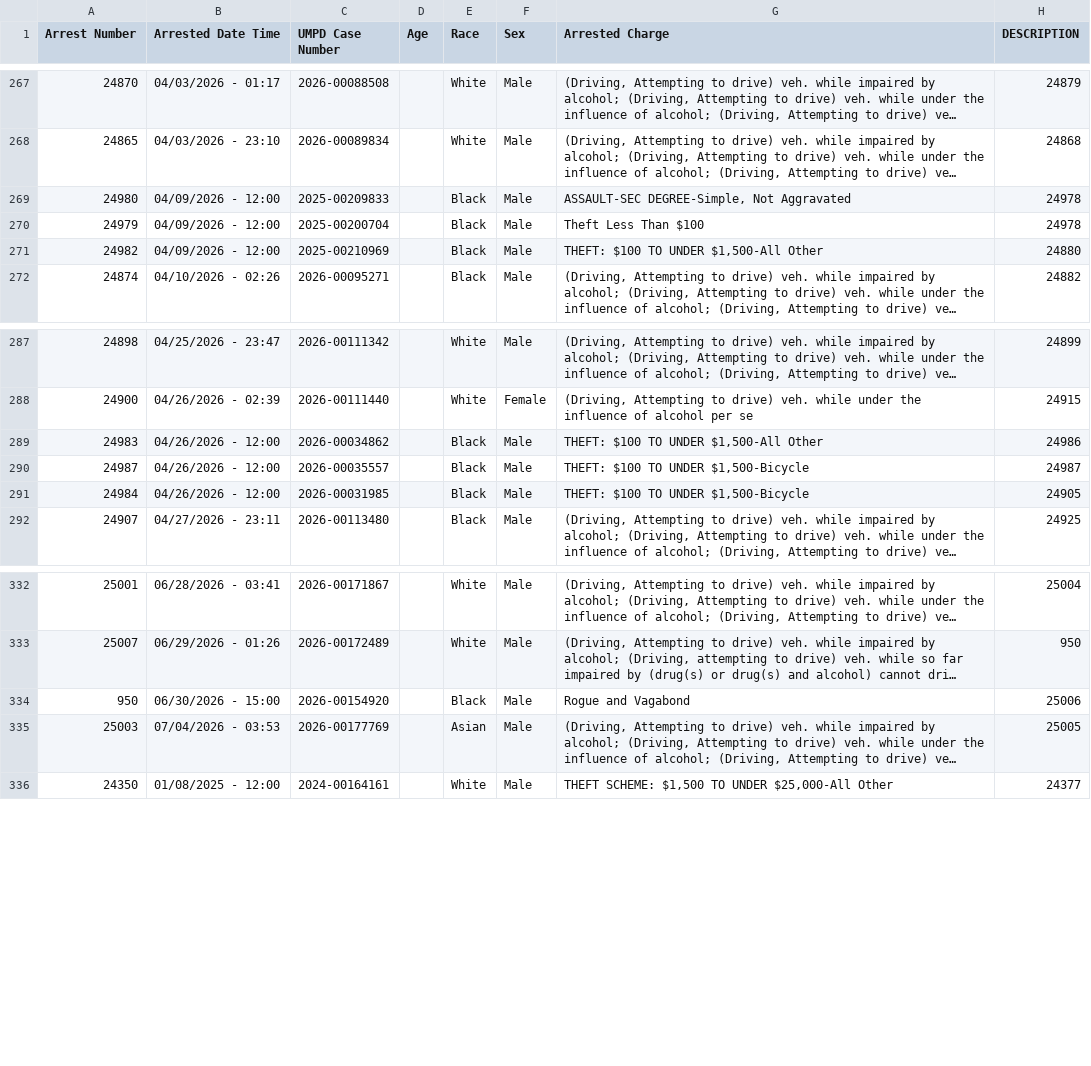
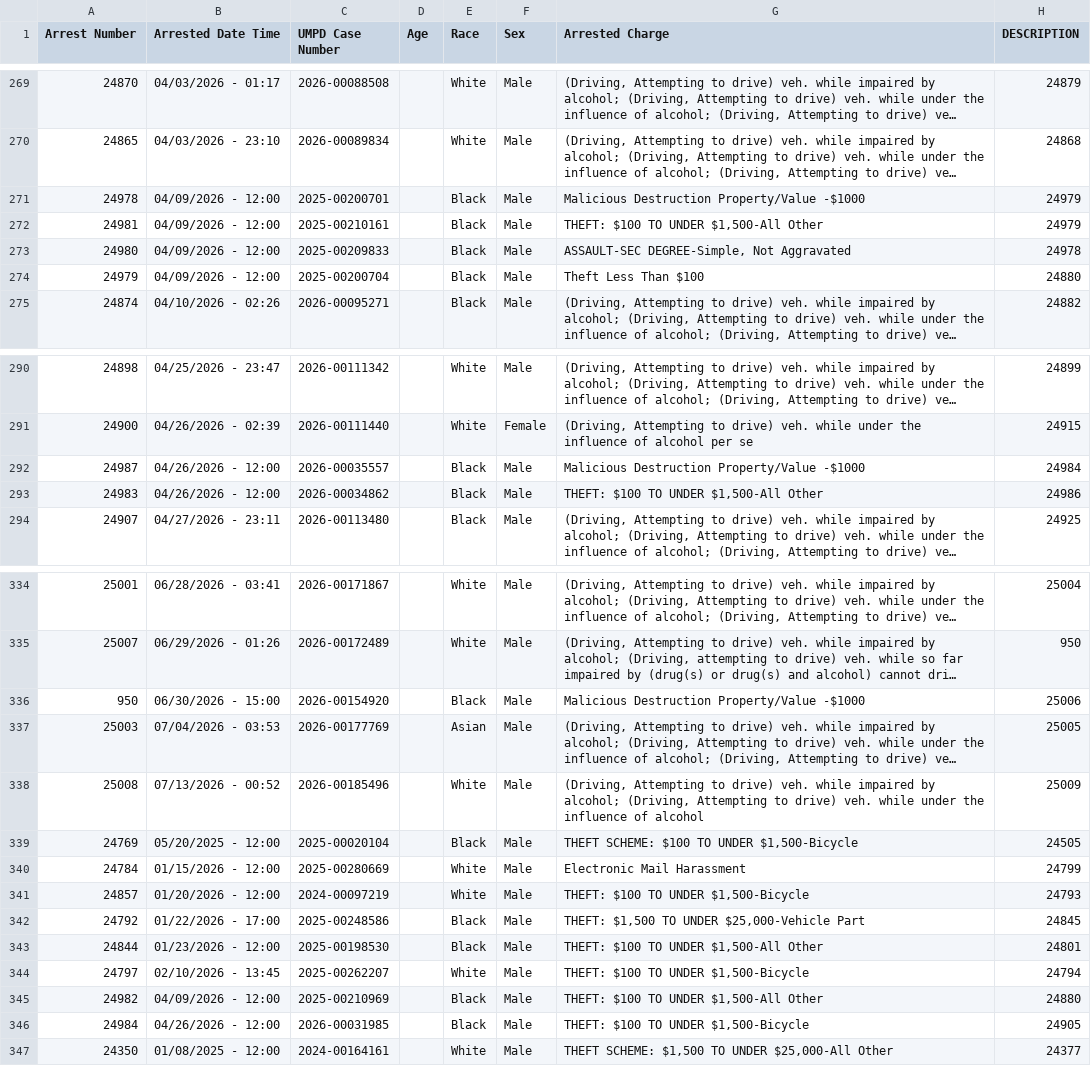
Before and after one commit to dwillis/umpd-logs, a CSV file: data/all-police-arrests.csv, drawn as a sheet; only a part is shown, gaps mark what is left out; long unchanged cells end in …; removed rows and columns are numbered as before the commit, all else as after; the diff covers the shown part only; the diff names each change by its address in the sheet, - before the commit and + after, or states it on an @@ line.

```diff
--- a/data/all-police-arrests.csv
+++ b/data/all-police-arrests.csv
+row 271: 24978 | 04/09/2026 - 12:00 | 2025-00200701 |  | Black | Male | Malicious Destruction Property/Value -$1000 | 24979
+row 272: 24981 | 04/09/2026 - 12:00 | 2025-00210161 |  | Black | Male | THEFT: $100 TO UNDER $1,500-All Other | 24979
-H274 (DESCRIPTION): 24978
+H274 (DESCRIPTION): 24880
+row 292: 24987 | 04/26/2026 - 12:00 | 2026-00035557 |  | Black | Male | Malicious Destruction Property/Value -$1000 | 24984
-row 290: 24987 | 04/26/2026 - 12:00 | 2026-00035557 |  | Black | Male | THEFT: $100 TO UNDER $1,500-Bicycle | 24987
-G336 (Arrested Charge): Rogue and Vagabond
+G336 (Arrested Charge): Malicious Destruction Property/Value -$1000
+row 338: 25008 | 07/13/2026 - 00:52 | 2026-00185496 |  | White | Male | (Driving, Attempting to drive) veh. while impaired by alcohol; (Driving, Attempting to drive) veh. while under the influence of alcohol | 25009
@@ row 79 moved to row 339: 24769 @@
@@ row 224 moved to row 340: 24784 @@
@@ row 226 moved to row 341: 24857 @@
+row 342: 24792 | 01/22/2026 - 17:00 | 2025-00248586 |  | Black | Male | THEFT: $1,500 TO UNDER $25,000-Vehicle Part | 24845
@@ row 229 moved to row 343: 24844 @@
+row 344: 24797 | 02/10/2026 - 13:45 | 2025-00262207 |  | White | Male | THEFT: $100 TO UNDER $1,500-Bicycle | 24794
@@ row 271 moved to row 345: 24982 @@
@@ row 291 moved to row 346: 24984 @@
```
Also changed, not shown: 4 removed rows, 7 moved rows and 21 edited cells elsewhere in this file, 2 other files.
